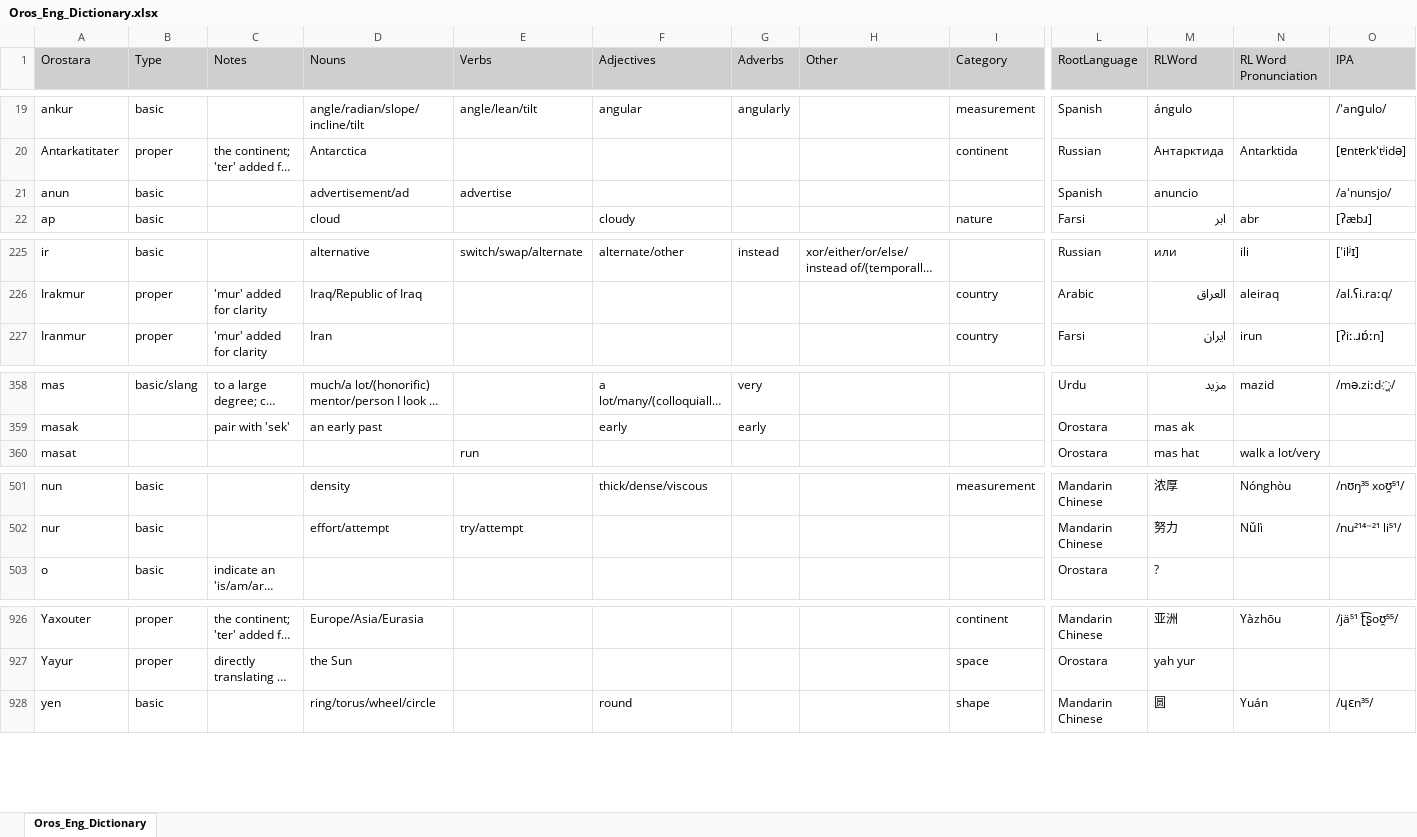
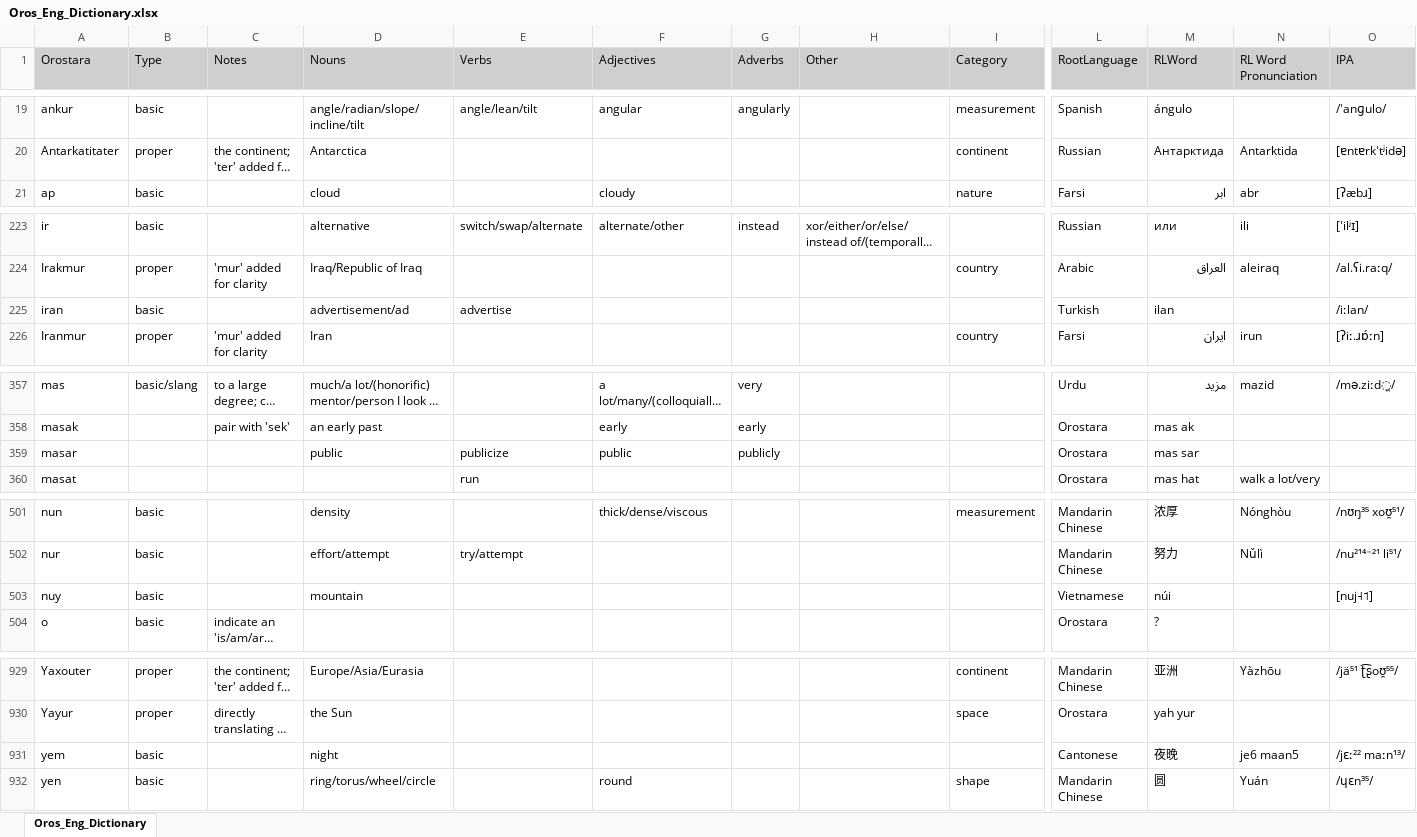
Before and after one commit to brushscape/Orostara-Dictionary, an Excel workbook: files/Oros_Eng_Dictionary.xlsx, sheet Oros_Eng_Dictionary, drawn as a sheet; only a part is shown, gaps mark what is left out; long unchanged cells end in …; values as stored, in another font and other column widths than the file's, no borders; table styles not drawn; removed rows and columns are numbered as before the commit, all else as after; rows hold the shown columns only; the diff covers the shown part only; the diff names each change by its address in the sheet, - before the commit and + after, or states it on an @@ line.

Commit message:
dict updates and fix slang showing up before basic words in search

```diff
--- a/files/Oros_Eng_Dictionary.xlsx (sheet Oros_Eng_Dictionary)
+++ b/files/Oros_Eng_Dictionary.xlsx (sheet Oros_Eng_Dictionary)
-row 21: anun | basic |  | advertisement/ad | advertise |  |  |  |  | Spanish | anuncio |  | /aˈnunsjo/
+row 225: iran | basic |  | advertisement/ad | advertise |  |  |  |  | Turkish | ilan |  | /iːlan/
+row 359: masar |  |  | public | publicize | public | publicly |  |  | Orostara | mas sar
+row 503: nuy | basic |  | mountain |  |  |  |  |  | Vietnamese | núi |  | [nuj˧˦]
+row 931: yem | basic |  | night |  |  |  |  |  | Cantonese | 夜晚 | je6 maan5 | /jɛː²² maːn¹³/
```
Also changed, not shown: 4 added rows, 4 removed rows and 6 moved rows elsewhere in this sheet, 3 other files.
